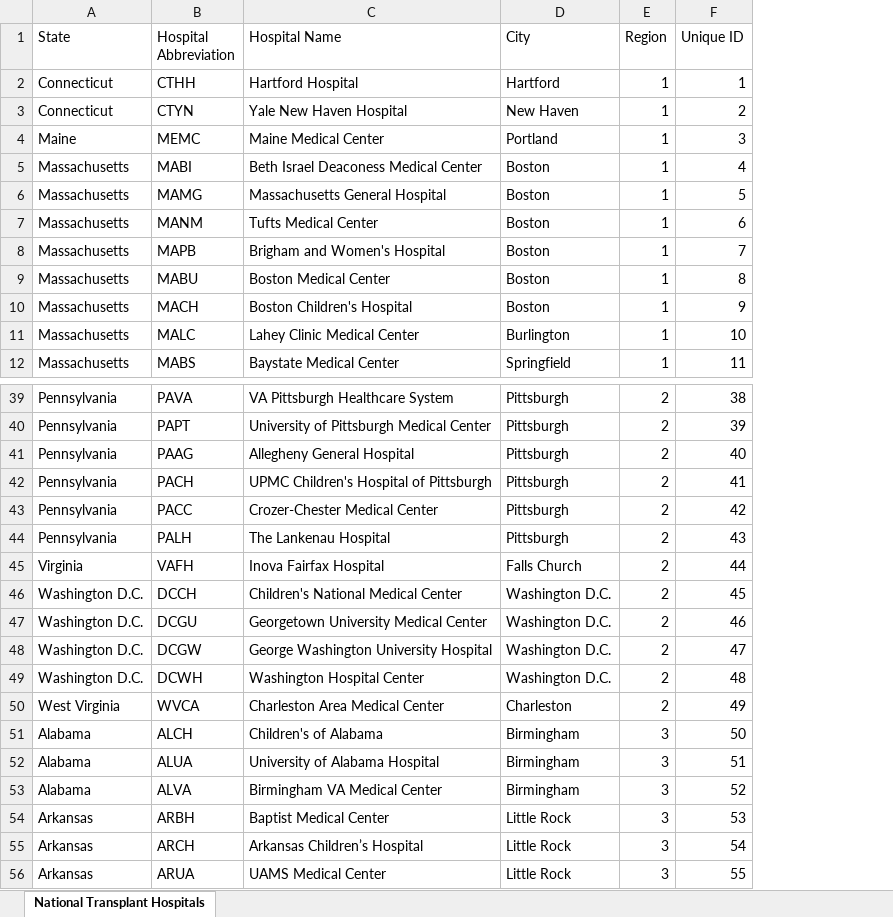
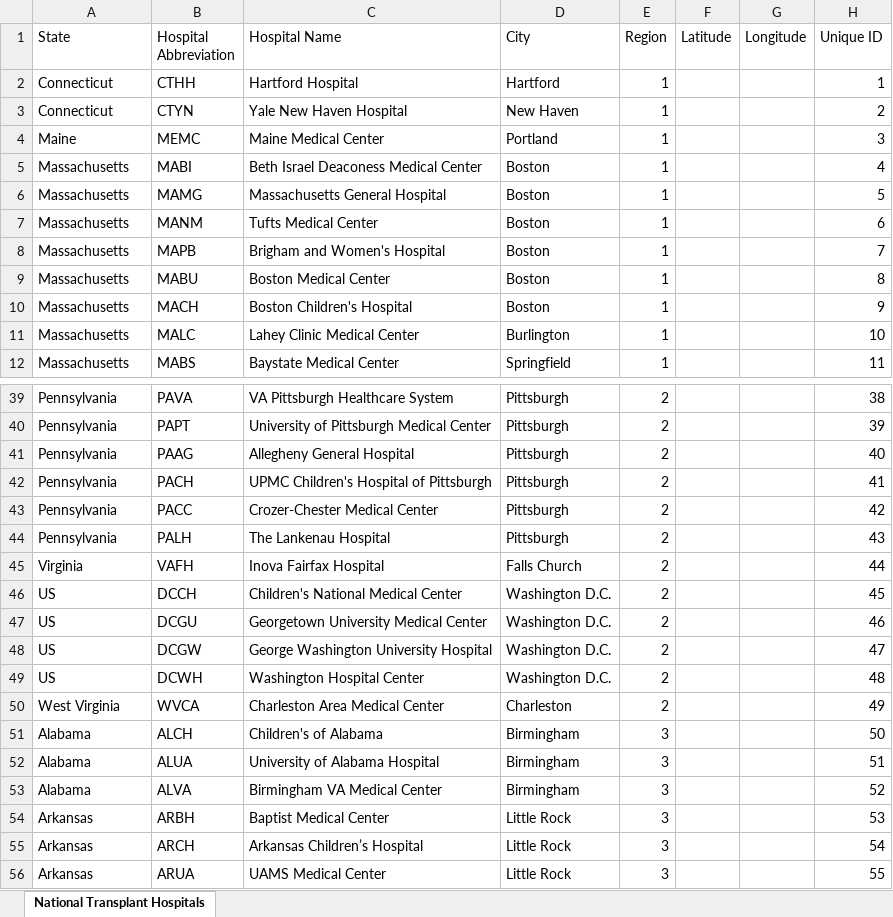
Before and after one commit to zspatter/network-simulation, an Excel workbook: execute/import/workbooks/National_Transplant_Hospitals.xlsx, sheet National Transplant Hospitals, drawn as a sheet; only a part is shown, gaps mark what is left out; values as stored, in another font and other column widths than the file's, no cell formats; the diff names each change by its address in the sheet, - before the commit and + after, or states it on an @@ line.

Commit message:
adds workbook with coordinates for locations

```diff
--- a/execute/import/workbooks/National_Transplant_Hospitals.xlsx (sheet National Transplant Hospitals)
+++ b/execute/import/workbooks/National_Transplant_Hospitals.xlsx (sheet National Transplant Hospitals)
+column F (Latitude), empty
+column G (Longitude), empty
-A46:A49 (State): Washington D.C.
+A46:A49 (State): US
```
Also changed, not shown: cell formats, 1 other file.
